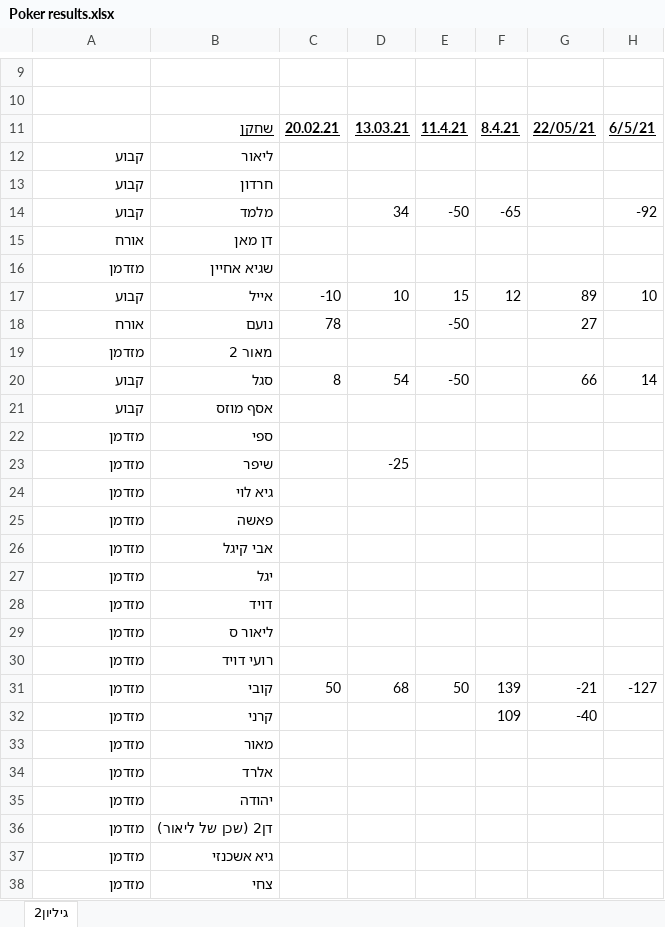
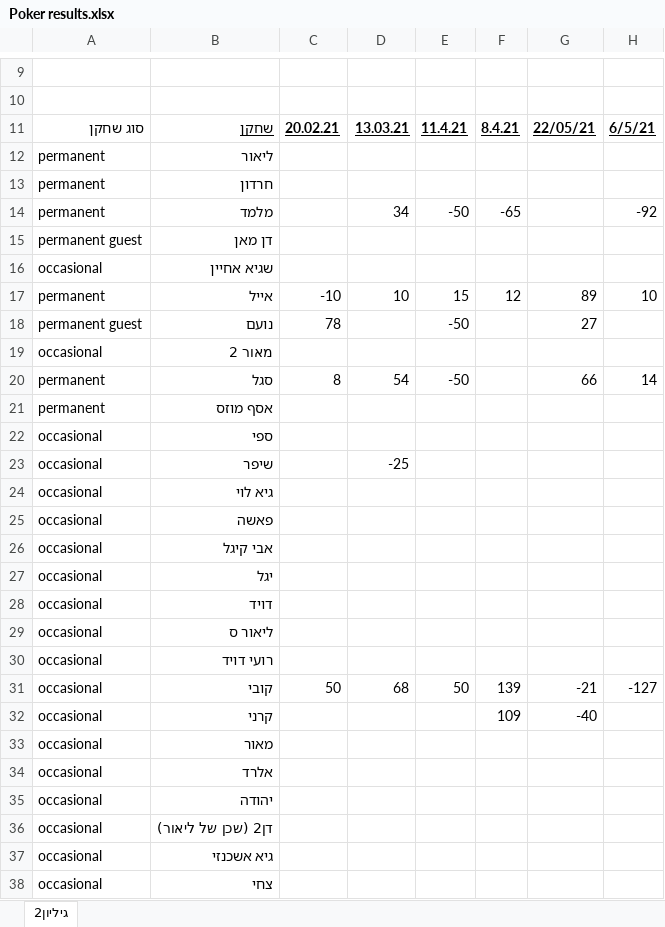
Before and after one commit to LiorMoldovan/poker-manager, an Excel workbook: Poker results.xlsx, sheet גיליון2, drawn as a sheet; only a part is shown, gaps mark what is left out; values as stored, in another font and other column widths than the file's, no borders; conditional formats not drawn; the diff covers the shown part only; the diff names each change by its address in the sheet, - before the commit and + after, or states it on an @@ line.

```diff
--- a/Poker results.xlsx (sheet גיליון2)
+++ b/Poker results.xlsx (sheet גיליון2)
-A11: (empty)
+A11: סוג שחקן
-A12:A14: קבוע
+A12:A14: permanent
-A15: אורח
+A15: permanent guest
-A16: מזדמן
+A16: occasional
-A17: קבוע
+A17: permanent
-A18: אורח
+A18: permanent guest
-A19: מזדמן
+A19: occasional
-A20:A21: קבוע
+A20:A21: permanent
-A22:A38: מזדמן
+A22:A38: occasional
```
Also changed, not shown: 13 edited cells elsewhere in this sheet, 2 other files.
